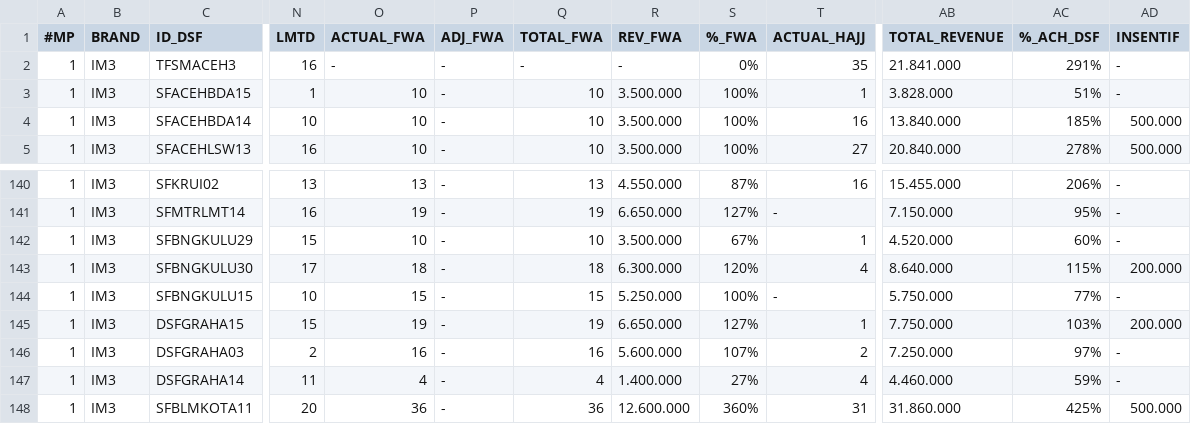
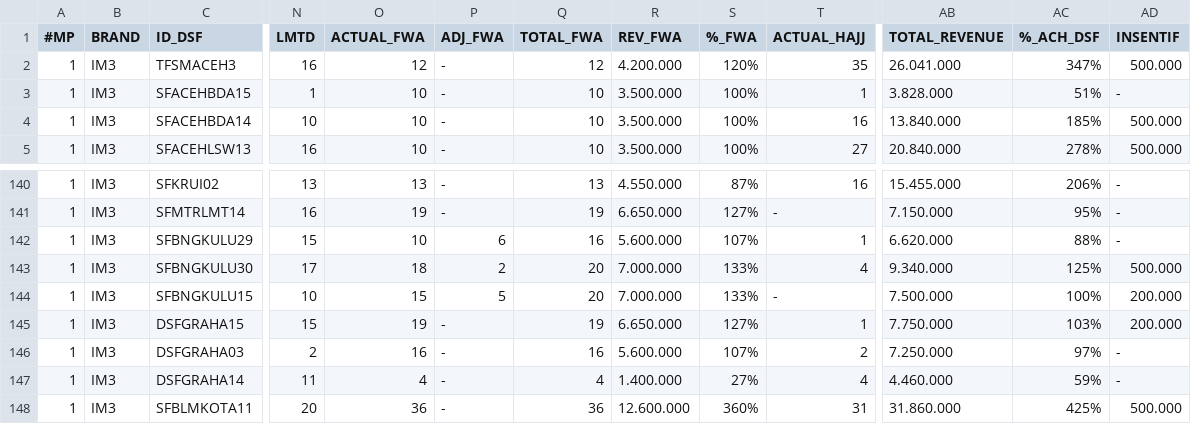
Before and after one commit to hiskiatb/dsf-dashboard, a CSV file: public/DSF_202605.csv, drawn as a sheet; only a part is shown, gaps mark what is left out; the diff covers the shown part only; the diff names each change by its address in the sheet, - before the commit and + after, or states it on an @@ line.

```diff
--- a/public/DSF_202605.csv
+++ b/public/DSF_202605.csv
-O2 (ACTUAL_FWA): -
+O2 (ACTUAL_FWA): 12
-Q2 (TOTAL_FWA): -
+Q2 (TOTAL_FWA): 12
-R2 (REV_FWA): -
+R2 (REV_FWA): 4.200.000
-S2 (%_FWA): 0%
+S2 (%_FWA): 120%
-AB2 (TOTAL_REVENUE): 21.841.000
+AB2 (TOTAL_REVENUE): 26.041.000
-AC2 (%_ACH_DSF): 291%
+AC2 (%_ACH_DSF): 347%
-AD2 (INSENTIF): -
+AD2 (INSENTIF): 500.000
-P142 (ADJ_FWA): -
+P142 (ADJ_FWA): 6
-Q142 (TOTAL_FWA): 10
+Q142 (TOTAL_FWA): 16
-R142 (REV_FWA): 3.500.000
+R142 (REV_FWA): 5.600.000
-S142 (%_FWA): 67%
+S142 (%_FWA): 107%
-AB142 (TOTAL_REVENUE): 4.520.000
+AB142 (TOTAL_REVENUE): 6.620.000
-AC142 (%_ACH_DSF): 60%
+AC142 (%_ACH_DSF): 88%
-P143 (ADJ_FWA): -
+P143 (ADJ_FWA): 2
-Q143 (TOTAL_FWA): 18
+Q143 (TOTAL_FWA): 20
-R143 (REV_FWA): 6.300.000
+R143 (REV_FWA): 7.000.000
-S143 (%_FWA): 120%
+S143 (%_FWA): 133%
-AB143 (TOTAL_REVENUE): 8.640.000
+AB143 (TOTAL_REVENUE): 9.340.000
-AC143 (%_ACH_DSF): 115%
+AC143 (%_ACH_DSF): 125%
-AD143 (INSENTIF): 200.000
+AD143 (INSENTIF): 500.000
-P144 (ADJ_FWA): -
+P144 (ADJ_FWA): 5
-Q144 (TOTAL_FWA): 15
+Q144 (TOTAL_FWA): 20
-R144 (REV_FWA): 5.250.000
+R144 (REV_FWA): 7.000.000
-S144 (%_FWA): 100%
+S144 (%_FWA): 133%
-AB144 (TOTAL_REVENUE): 5.750.000
+AB144 (TOTAL_REVENUE): 7.500.000
-AC144 (%_ACH_DSF): 77%
+AC144 (%_ACH_DSF): 100%
-AD144 (INSENTIF): -
+AD144 (INSENTIF): 200.000
```
Also changed, not shown: 76 edited cells elsewhere in this file.
